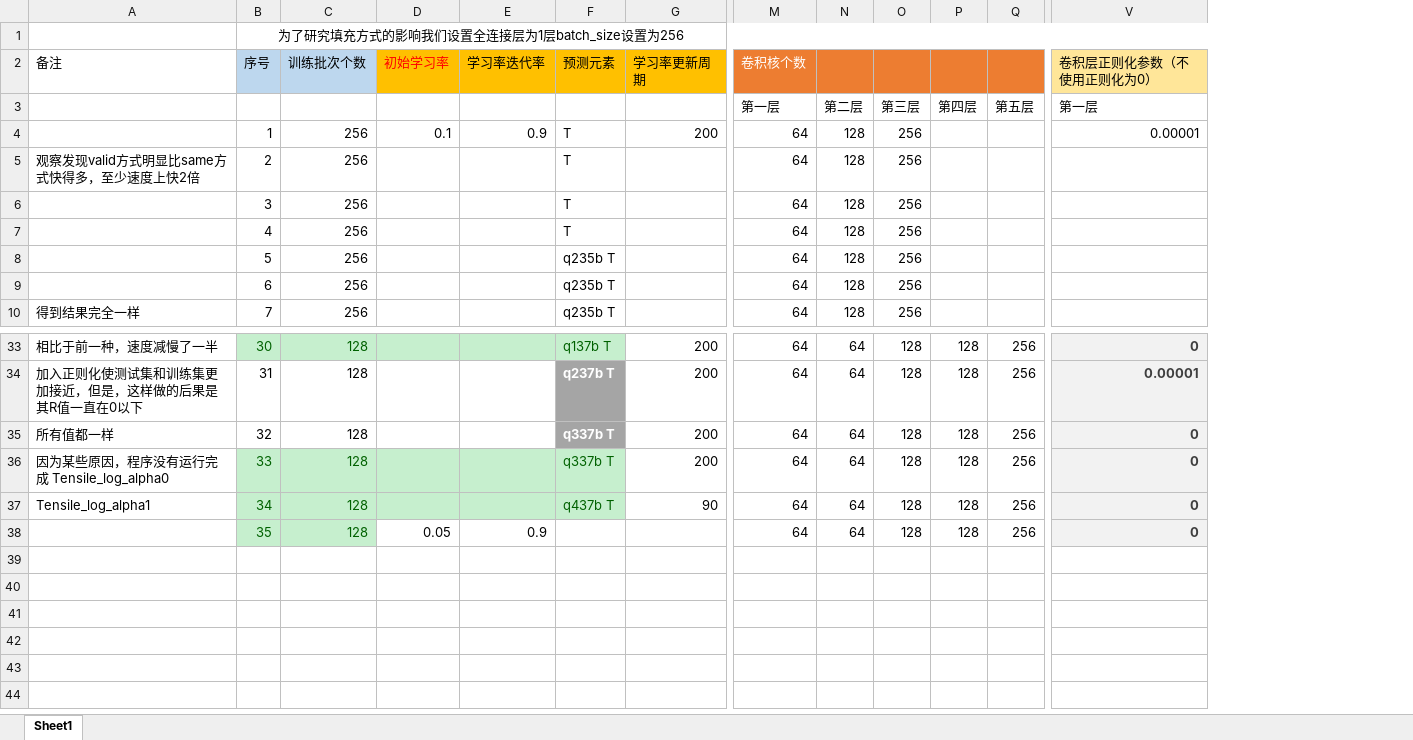
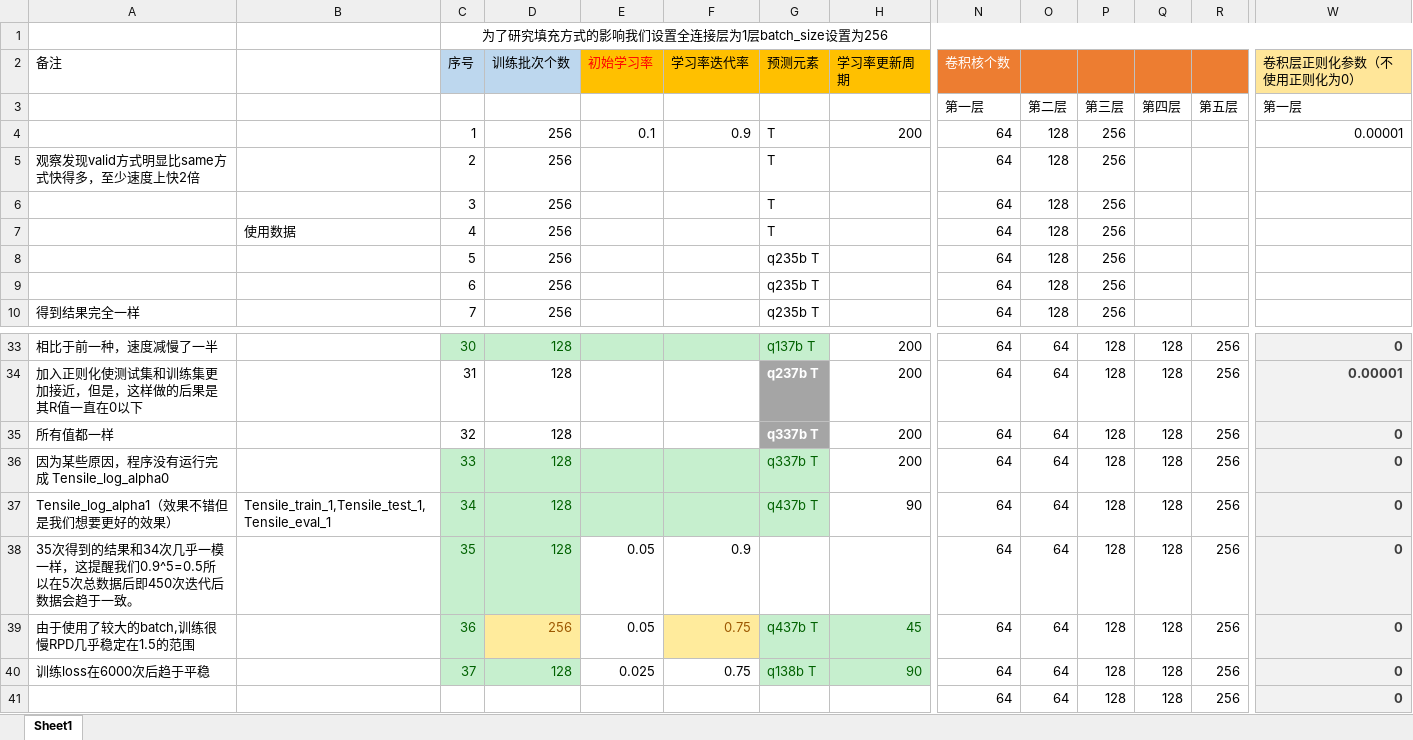
Before and after one commit to Asurada2015/Test, an Excel workbook: Prediction based on convolutional neural network/code/NewModels1/worklog/填充方式与池化方式.xlsx, sheet Sheet1, drawn as a sheet; only a part is shown, gaps mark what is left out; values as stored, in another font and other column widths than the file's, no borders; rows hold the shown columns only; the diff names each change by its address in the sheet, - before the commit and + after, or states it on an @@ line.

```diff
--- a/Prediction based on convolutional neural network/code/NewModels1/worklog/填充方式与池化方式.xlsx (sheet Sheet1)
+++ b/Prediction based on convolutional neural network/code/NewModels1/worklog/填充方式与池化方式.xlsx (sheet Sheet1)
+column B, row 7: 使用数据; row 37: Tensile_train_1,Tensile_test_1,Tensile_eval_1
-A37 (备注): Tensile_log_alpha1
+A37 (备注): Tensile_log_alpha1（效果不错但是我们想要更好的效果）
-A38 (备注): (empty)
+A38 (备注): 35次得到的结果和34次几乎一模一样，这提醒我们0.9^5=0.5所以在5次总数据后即450次迭代后数据会趋于一致。
+row 39: 由于使用了较大的batch,训练很慢RPD几乎稳定在1.5的范围 |  | 36 | 256 | 0.05 | 0.75 | q437b T | 45 | 64 | 64 | 128 | 128 | 256 | 0
+row 40: 训练loss在6000次后趋于平稳 |  | 37 | 128 | 0.025 | 0.75 | q138b T | 90 | 64 | 64 | 128 | 128 | 256 | 0
+row 41:  |  |  |  |  |  |  |  | 64 | 64 | 128 | 128 | 256 | 0
```
Also changed, not shown: 35 other files.
